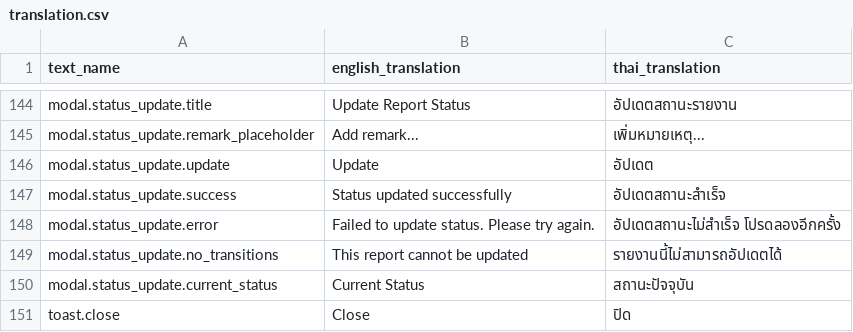
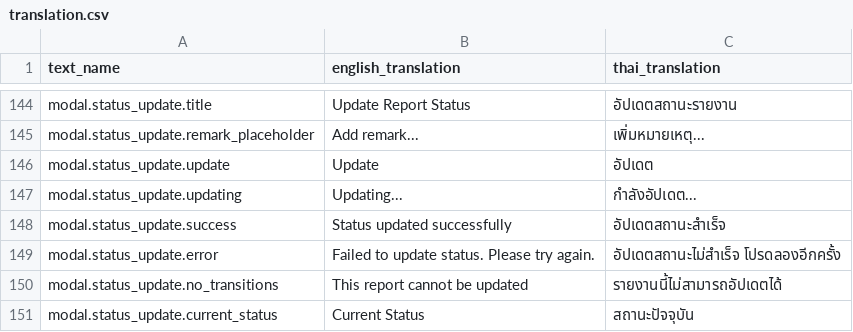
Before and after one commit to dutch3883/th-stray, a CSV file: frontend/public/resources/translation.csv, drawn as a sheet; only a part is shown, gaps mark what is left out; the shorter side is filled out with more unchanged rows.

```diff
--- a/frontend/public/resources/translation.csv
+++ b/frontend/public/resources/translation.csv
@@ -146,2 +146,3 @@ text_name,english_translation,thai_translation
 "modal.status_update.update","Update","อัปเดต"
+"modal.status_update.updating","Updating...","กำลังอัปเดต..."
 "modal.status_update.success","Status updated successfully","อัปเดตสถานะสำเร็จ"
```
Also changed, not shown: 2 other files.
